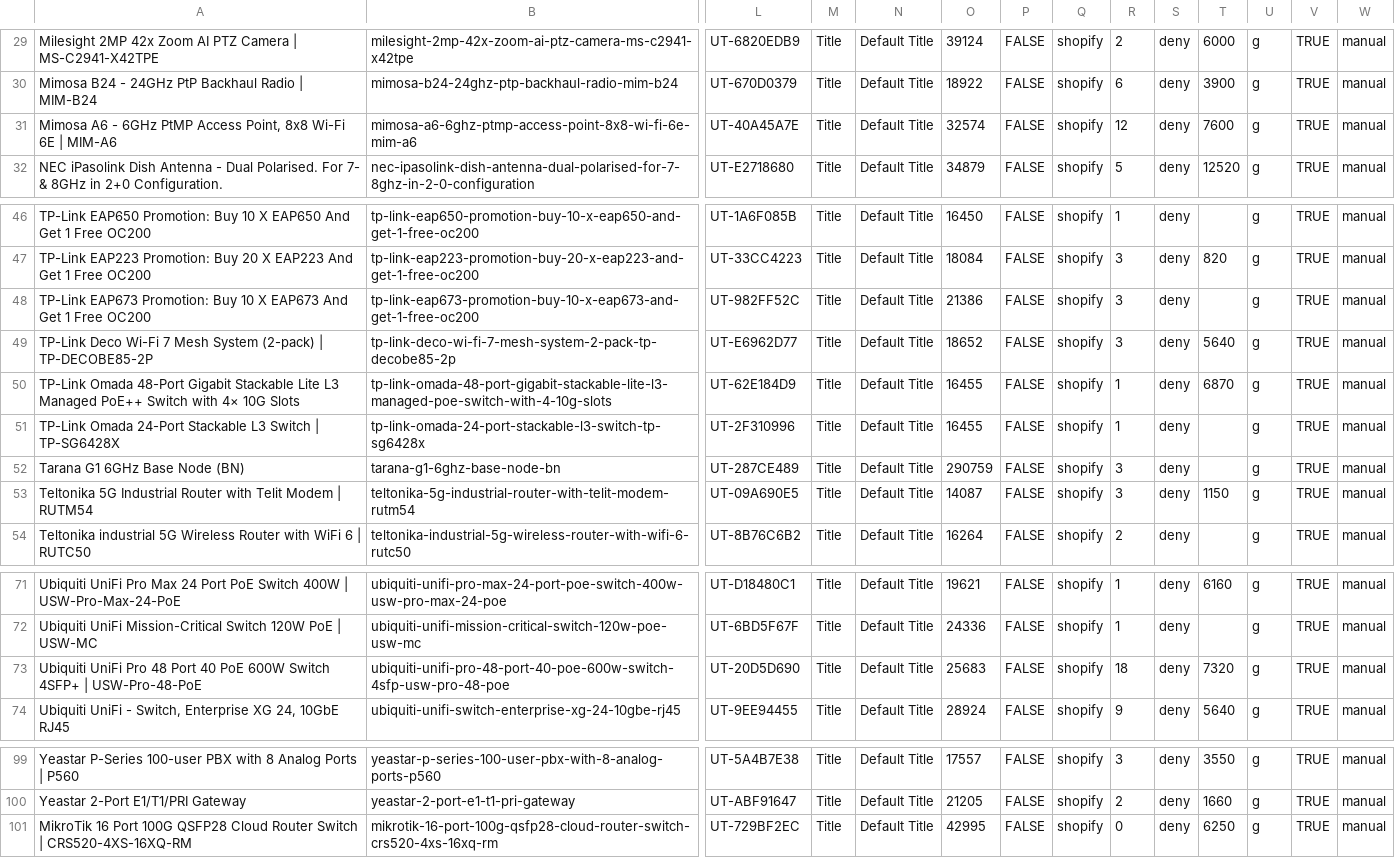
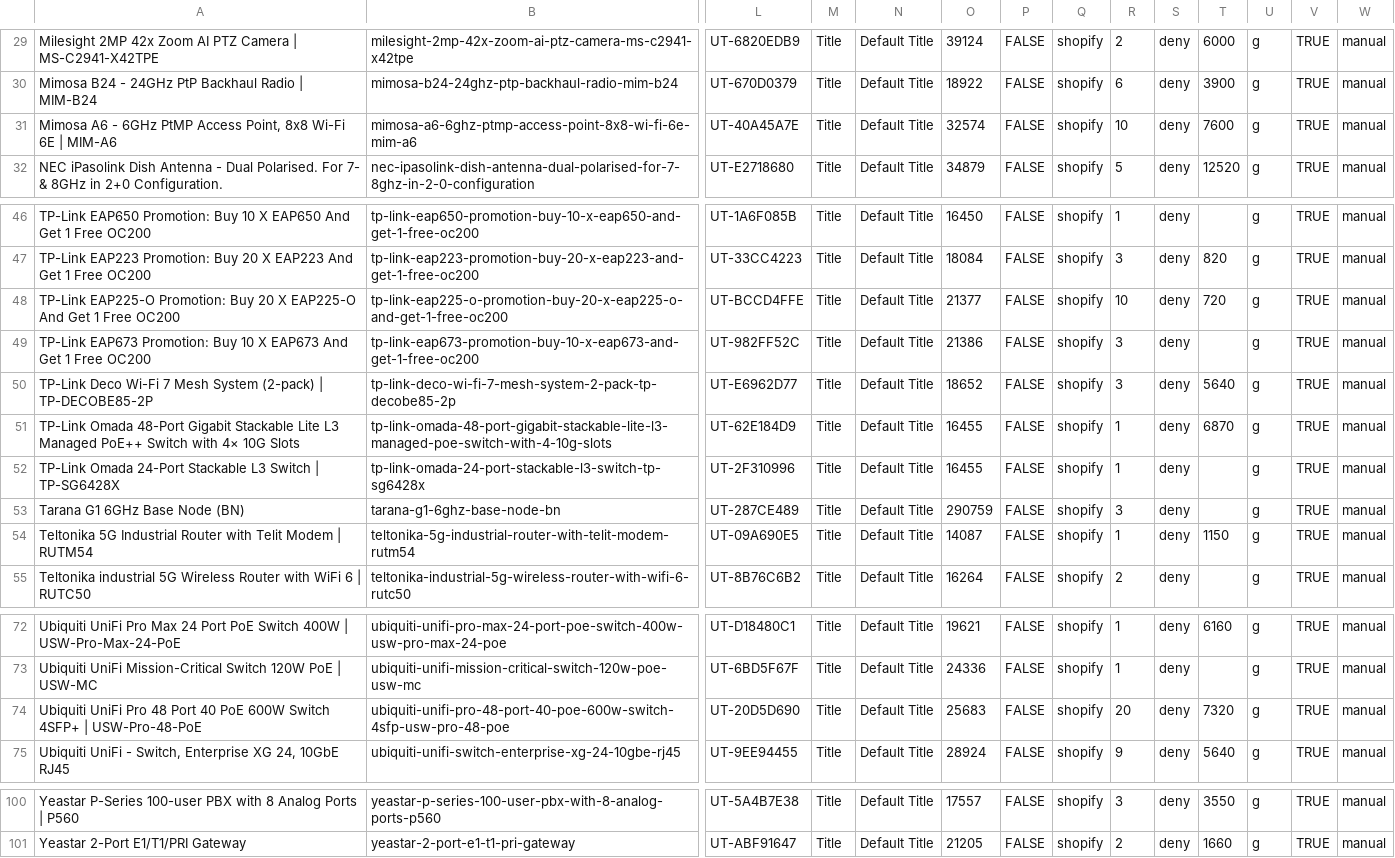
Before and after one commit to ryallonline/ubratech-finder, a CSV file: miro-products.csv, drawn as a sheet; only a part is shown, gaps mark what is left out; removed rows and columns are numbered as before the commit, all else as after; rows hold the shown columns only; the diff names each change by its address in the sheet, - before the commit and + after, or states it on an @@ line.

Commit message:
miro pages + products + catalogue refresh 2026-10-29T12:01:08Z

```diff
--- a/miro-products.csv
+++ b/miro-products.csv
-R31: 12
+R31: 10
+row 48: TP-Link EAP225-O Promotion: Buy 20 X EAP225-O And Get 1 Free OC200 | tp-link-eap225-o-promotion-buy-20-x-eap225-o-and-get-1-free-oc200 | UT-BCCD4FFE | Title | Default Title | 21377 | FALSE | shopify | 10 | deny | 720 | g | TRUE | manual
-R54: 3
+R54: 1
-R74: 18
+R74: 20
-row 101: MikroTik 16 Port 100G QSFP28 Cloud Router Switch | CRS520-4XS-16XQ-RM | mikrotik-16-port-100g-qsfp28-cloud-router-switch-crs520-4xs-16xq-rm | UT-729BF2EC | Title | Default Title | 42995 | FALSE | shopify | 0 | deny | 6250 | g | TRUE | manual
```
Also changed, not shown: 2 other files.
